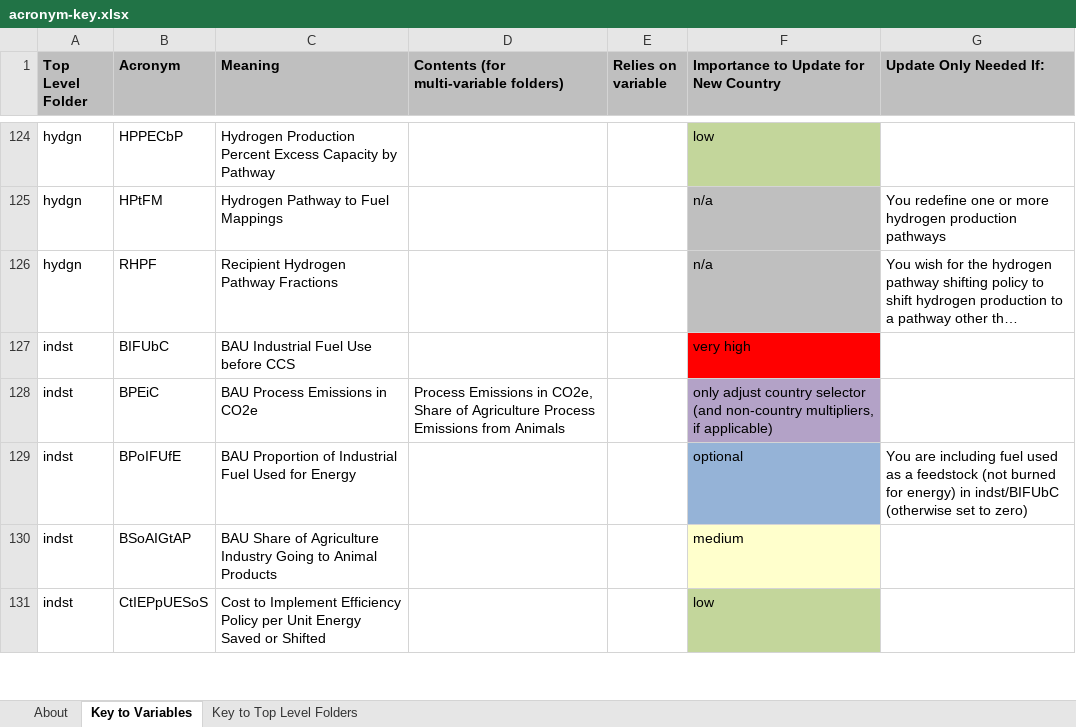
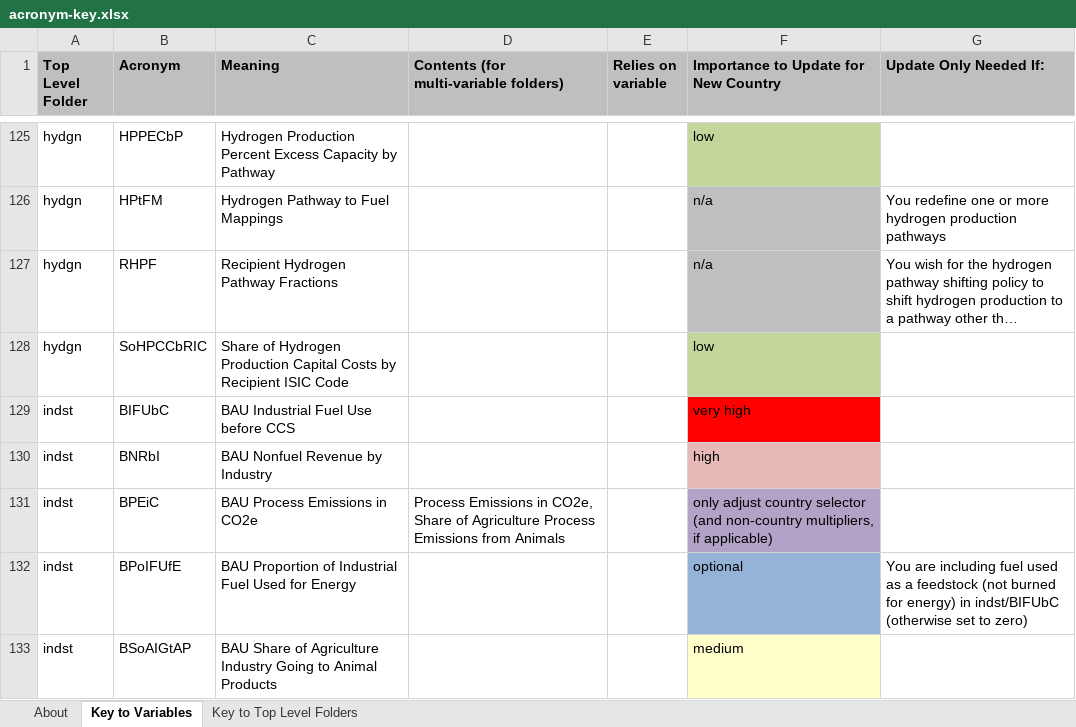
Before and after one commit to EnergyInnovation/eps-virginia, an Excel workbook: InputData/acronym-key.xlsx, sheet Key to Variables, drawn as a sheet; only a part is shown, gaps mark what is left out; the shorter side is filled out with more unchanged rows; long unchanged cells end in …; values as stored, in another font and other column widths than the file's, no borders; the diff covers the shown part only; the diff names each change by its address in the sheet, - before the commit and + after, or states it on an @@ line.

```diff
--- a/InputData/acronym-key.xlsx (sheet Key to Variables)
+++ b/InputData/acronym-key.xlsx (sheet Key to Variables)
+row 128: hydgn | SoHPCCbRIC | Share of Hydrogen Production Capital Costs by Recipient ISIC Code |  |  | low
+row 130: indst | BNRbI | BAU Nonfuel Revenue by Industry |  |  | high
```
Also changed, not shown: 11 added rows, 7 removed rows and 7 edited cells elsewhere in this sheet, 37 other files.
